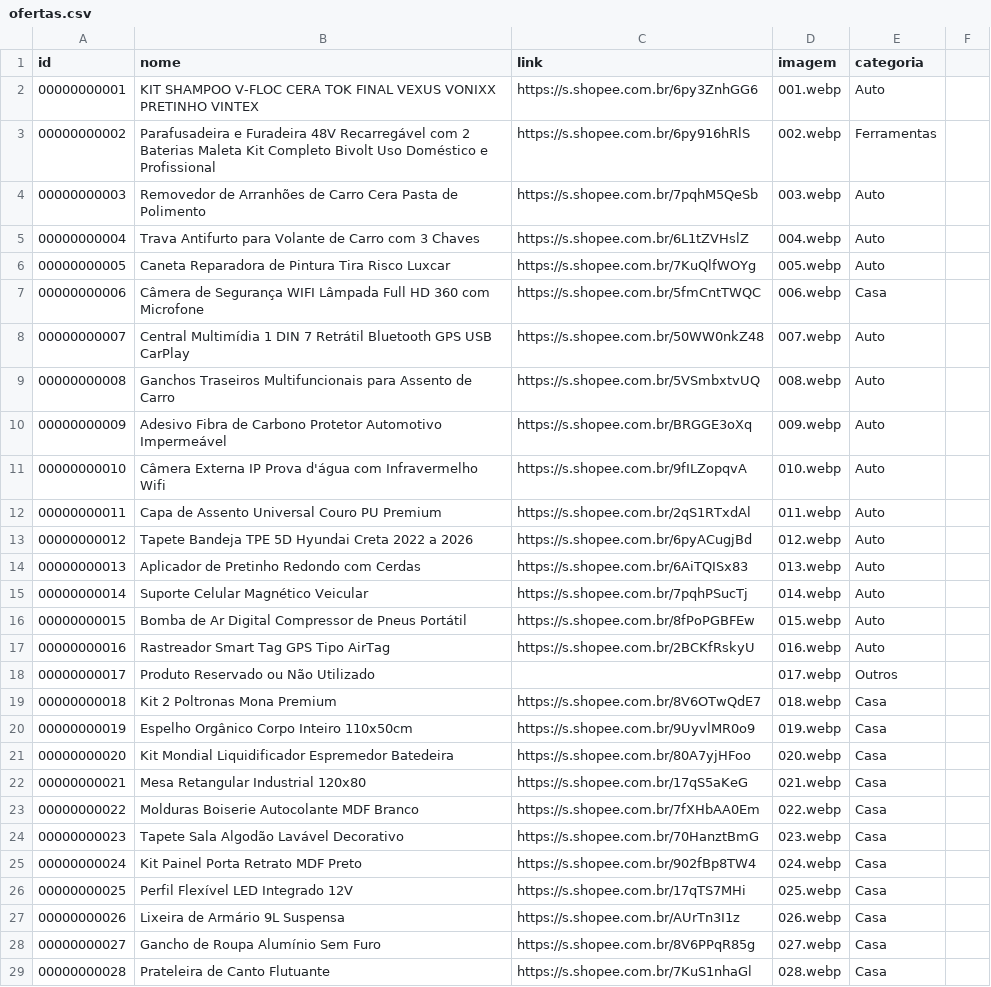
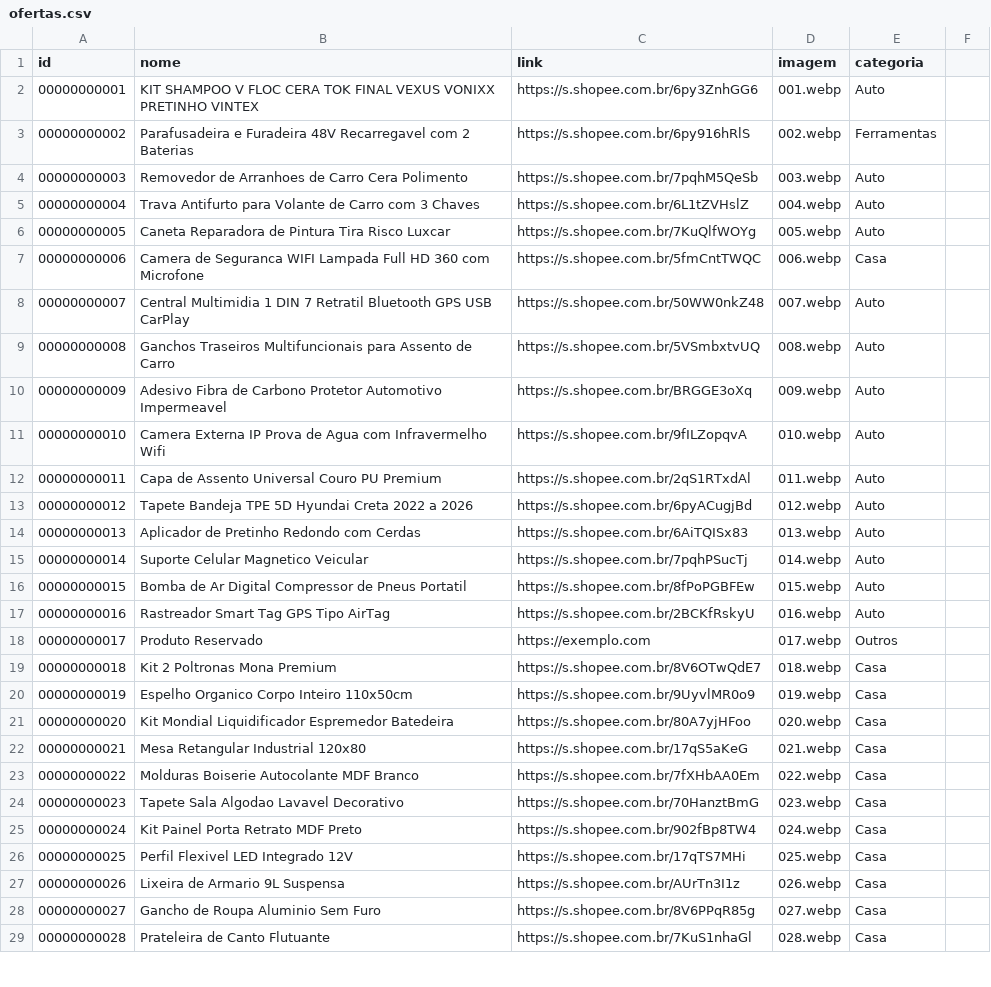
Before and after one commit to carlos34535/minha-shopee, a CSV file: ofertas.csv, drawn as a sheet; only a part is shown; the diff covers the shown part only.

Commit message:
Update ofertas.csv

```diff
--- a/ofertas.csv
+++ b/ofertas.csv
@@ -1,12 +1,12 @@
 id,nome,link,imagem,categoria
-00000000001,KIT SHAMPOO V-FLOC CERA TOK FINAL VEXUS VONIXX PRETINHO VINTEX,https://s.shopee.com.br/6py3ZnhGG6,001.webp,Auto
-00000000002,Parafusadeira e Furadeira 48V Recarregável com 2 Baterias Maleta Kit Completo Bivolt Uso Doméstico e Profissional,https://s.shopee.com.br/6py916hRlS,002.webp,Ferramentas
-00000000003,Removedor de Arranhões de Carro Cera Pasta de Polimento,https://s.shopee.com.br/7pqhM5QeSb,003.webp,Auto
+00000000001,KIT SHAMPOO V FLOC CERA TOK FINAL VEXUS VONIXX PRETINHO VINTEX,https://s.shopee.com.br/6py3ZnhGG6,001.webp,Auto
+00000000002,Parafusadeira e Furadeira 48V Recarregavel com 2 Baterias,https://s.shopee.com.br/6py916hRlS,002.webp,Ferramentas
+00000000003,Removedor de Arranhoes de Carro Cera Polimento,https://s.shopee.com.br/7pqhM5QeSb,003.webp,Auto
 00000000004,Trava Antifurto para Volante de Carro com 3 Chaves,https://s.shopee.com.br/6L1tZVHslZ,004.webp,Auto
 00000000005,Caneta Reparadora de Pintura Tira Risco Luxcar,https://s.shopee.com.br/7KuQlfWOYg,005.webp,Auto
-00000000006,Câmera de Segurança WIFI Lâmpada Full HD 360 com Microfone,https://s.shopee.com.br/5fmCntTWQC,006.webp,Casa
-00000000007,Central Multimídia 1 DIN 7 Retrátil Bluetooth GPS USB CarPlay,https://s.shopee.com.br/50WW0nkZ48,007.webp,Auto
+00000000006,Camera de Seguranca WIFI Lampada Full HD 360 com Microfone,https://s.shopee.com.br/5fmCntTWQC,006.webp,Casa
+00000000007,Central Multimidia 1 DIN 7 Retratil Bluetooth GPS USB CarPlay,https://s.shopee.com.br/50WW0nkZ48,007.webp,Auto
 00000000008,Ganchos Traseiros Multifuncionais para Assento de Carro,https://s.shopee.com.br/5VSmbxtvUQ,008.webp,Auto
-00000000009,Adesivo Fibra de Carbono Protetor Automotivo Impermeável,https://s.shopee.com.br/BRGGE3oXq,009.webp,Auto
-00000000010,Câmera Externa IP Prova d'água com Infravermelho Wifi,https://s.shopee.com.br/9fILZopqvA,010.webp,Auto
+00000000009,Adesivo Fibra de Carbono Protetor Automotivo Impermeavel,https://s.shopee.com.br/BRGGE3oXq,009.webp,Auto
+00000000010,Camera Externa IP Prova de Agua com Infravermelho Wifi,https://s.shopee.com.br/9fILZopqvA,010.webp,Auto
 00000000011,Capa de Assento Universal Couro PU Premium,https://s.shopee.com.br/2qS1RTxdAl,011.webp,Auto
@@ -14,8 +14,8 @@ id,nome,link,imagem,categoria
 00000000013,Aplicador de Pretinho Redondo com Cerdas,https://s.shopee.com.br/6AiTQISx83,013.webp,Auto
-00000000014,Suporte Celular Magnético Veicular,https://s.shopee.com.br/7pqhPSucTj,014.webp,Auto
-00000000015,Bomba de Ar Digital Compressor de Pneus Portátil,https://s.shopee.com.br/8fPoPGBFEw,015.webp,Auto
+00000000014,Suporte Celular Magnetico Veicular,https://s.shopee.com.br/7pqhPSucTj,014.webp,Auto
+00000000015,Bomba de Ar Digital Compressor de Pneus Portatil,https://s.shopee.com.br/8fPoPGBFEw,015.webp,Auto
 00000000016,Rastreador Smart Tag GPS Tipo AirTag,https://s.shopee.com.br/2BCKfRskyU,016.webp,Auto
-00000000017,Produto Reservado ou Não Utilizado,,017.webp,Outros
+00000000017,Produto Reservado,https://exemplo.com,017.webp,Outros
 00000000018,Kit 2 Poltronas Mona Premium,https://s.shopee.com.br/8V6OTwQdE7,018.webp,Casa
-00000000019,Espelho Orgânico Corpo Inteiro 110x50cm,https://s.shopee.com.br/9UyvlMR0o9,019.webp,Casa
+00000000019,Espelho Organico Corpo Inteiro 110x50cm,https://s.shopee.com.br/9UyvlMR0o9,019.webp,Casa
 00000000020,Kit Mondial Liquidificador Espremedor Batedeira,https://s.shopee.com.br/80A7yjHFoo,020.webp,Casa
@@ -23,7 +23,7 @@ id,nome,link,imagem,categoria
 00000000022,Molduras Boiserie Autocolante MDF Branco,https://s.shopee.com.br/7fXHbAA0Em,022.webp,Casa
-00000000023,Tapete Sala Algodão Lavável Decorativo,https://s.shopee.com.br/70HanztBmG,023.webp,Casa
+00000000023,Tapete Sala Algodao Lavavel Decorativo,https://s.shopee.com.br/70HanztBmG,023.webp,Casa
 00000000024,Kit Painel Porta Retrato MDF Preto,https://s.shopee.com.br/902fBp8TW4,024.webp,Casa
-00000000025,Perfil Flexível LED Integrado 12V,https://s.shopee.com.br/17qTS7MHi,025.webp,Casa
-00000000026,Lixeira de Armário 9L Suspensa,https://s.shopee.com.br/AUrTn3I1z,026.webp,Casa
-00000000027,Gancho de Roupa Alumínio Sem Furo,https://s.shopee.com.br/8V6PPqR85g,027.webp,Casa
+00000000025,Perfil Flexivel LED Integrado 12V,https://s.shopee.com.br/17qTS7MHi,025.webp,Casa
+00000000026,Lixeira de Armario 9L Suspensa,https://s.shopee.com.br/AUrTn3I1z,026.webp,Casa
+00000000027,Gancho de Roupa Aluminio Sem Furo,https://s.shopee.com.br/8V6PPqR85g,027.webp,Casa
 00000000028,Prateleira de Canto Flutuante,https://s.shopee.com.br/7KuS1nhaGl,028.webp,Casa
```
Also changed, not shown: 19 edited cells elsewhere in this file.
